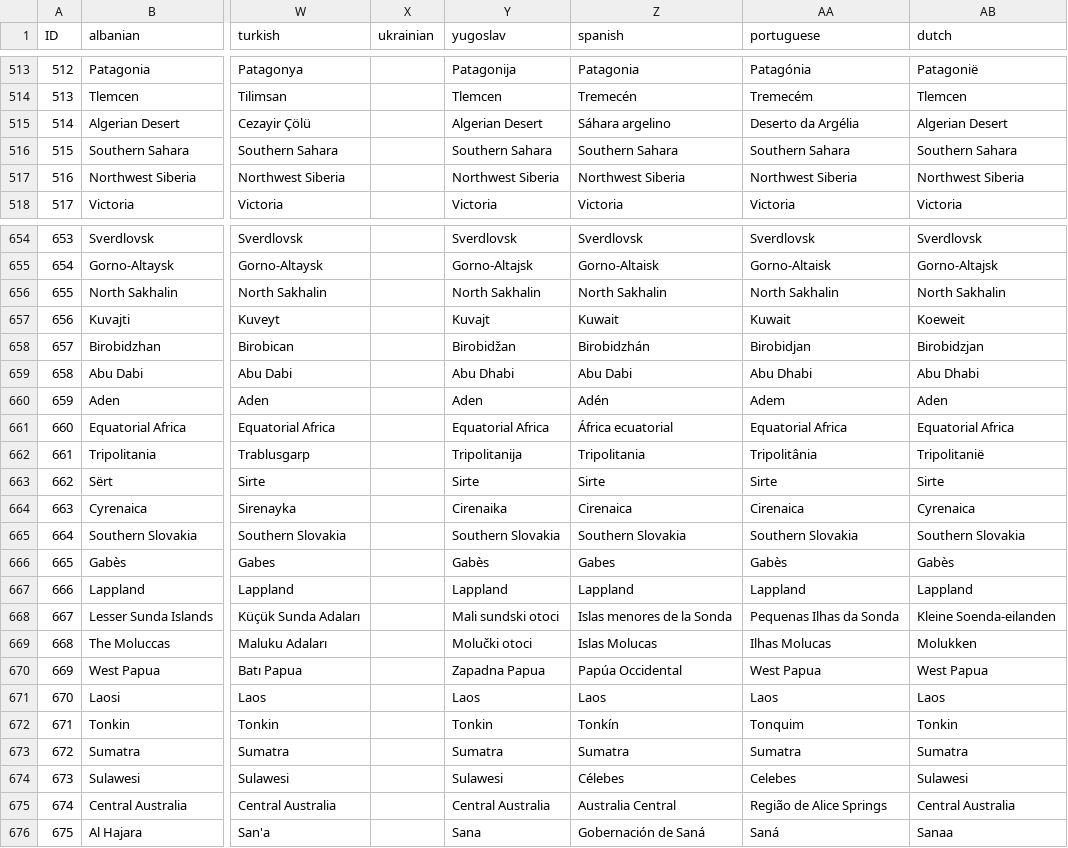
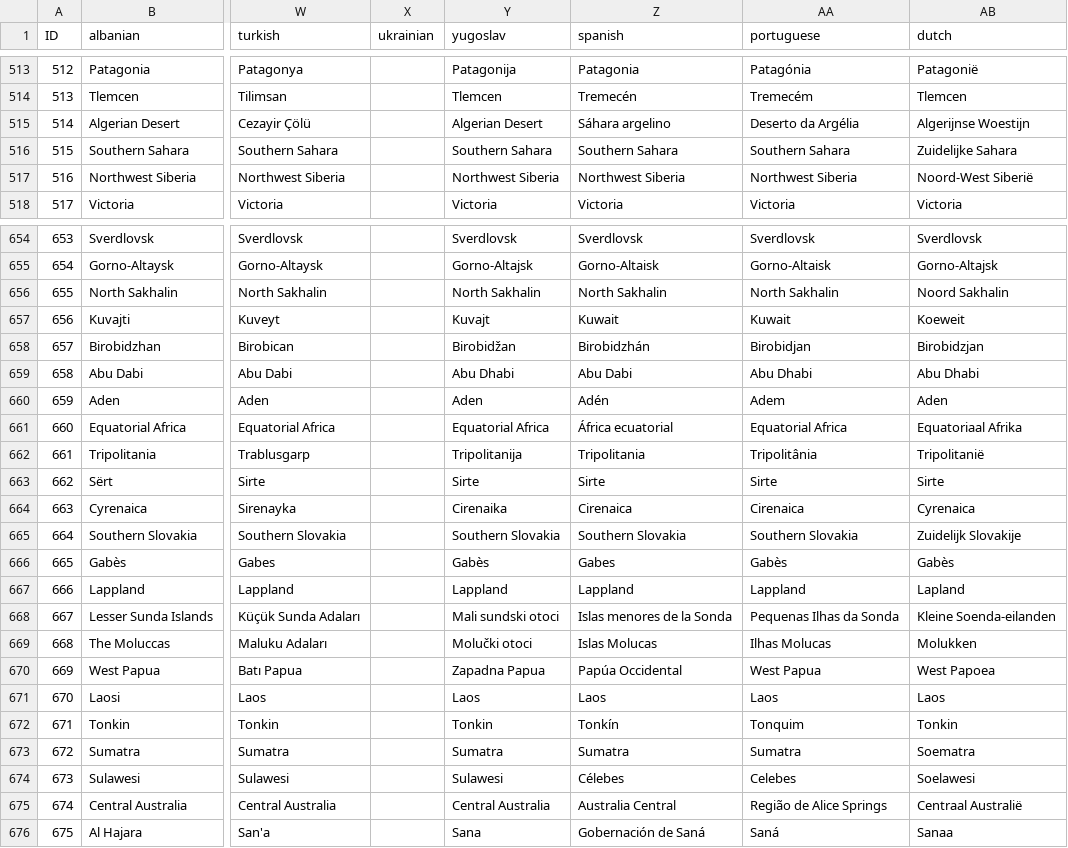
Before and after one commit to Winnfielder/Automatic-City-and-State-name-changer, a CSV file: states.csv, drawn as a sheet; only a part is shown, gaps mark what is left out; the diff covers the shown part only; the diff names each change by its address in the sheet, - before the commit and + after, or states it on an @@ line.

Commit message:
Update states.csv
Added dutch state names.

```diff
--- a/states.csv
+++ b/states.csv
-AB515 (dutch): Algerian Desert
+AB515 (dutch): Algerijnse Woestijn
-AB516 (dutch): Southern Sahara
+AB516 (dutch): Zuidelijke Sahara
-AB517 (dutch): Northwest Siberia
+AB517 (dutch): Noord-West Siberië
-AB656 (dutch): North Sakhalin
+AB656 (dutch): Noord Sakhalin
-AB661 (dutch): Equatorial Africa
+AB661 (dutch): Equatoriaal Afrika
-AB665 (dutch): Southern Slovakia
+AB665 (dutch): Zuidelijk Slovakije
-AB667 (dutch): Lappland
+AB667 (dutch): Lapland
-AB670 (dutch): West Papua
+AB670 (dutch): West Papoea
-AB673 (dutch): Sumatra
+AB673 (dutch): Soematra
-AB674 (dutch): Sulawesi
+AB674 (dutch): Soelawesi
-AB675 (dutch): Central Australia
+AB675 (dutch): Centraal Australië
```
Also changed, not shown: 105 edited cells elsewhere in this file.
